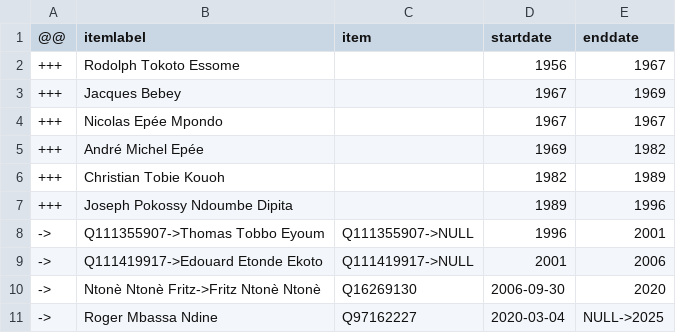
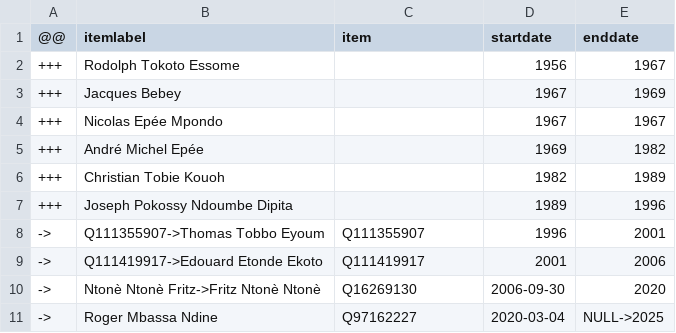
Before and after one commit to every-politician-scrapers/cameroon, a CSV file: sources/douala-mayor/diff.csv, drawn as a sheet.

```diff
--- a/sources/douala-mayor/diff.csv
+++ b/sources/douala-mayor/diff.csv
@@ -7,4 +7,4 @@
 +++,Joseph Pokossy Ndoumbe Dipita,,1989,1996
-->,Q111355907->Thomas Tobbo Eyoum,Q111355907->NULL,1996,2001
-->,Q111419917->Edouard Etonde Ekoto,Q111419917->NULL,2001,2006
+->,Q111355907->Thomas Tobbo Eyoum,Q111355907,1996,2001
+->,Q111419917->Edouard Etonde Ekoto,Q111419917,2001,2006
 ->,Ntonè Ntonè Fritz->Fritz Ntonè Ntonè,Q16269130,2006-09-30,2020
```
Also changed, not shown: sources/yaounde-mayor/diff.csv, sources/yaounde-mayor/wikidata.csv.
